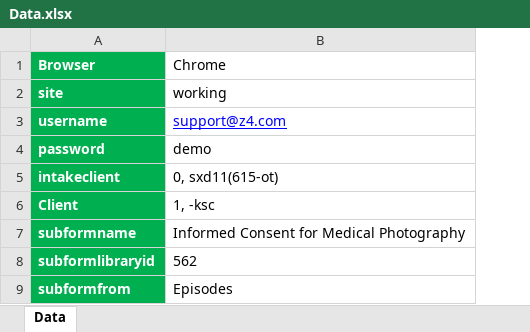
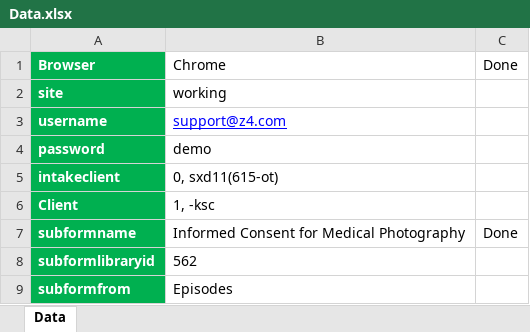
Before and after one commit to praveenkk21/kt1, an Excel workbook: end2end/Data.xlsx, sheet Data, drawn as a sheet; values as stored, in another font and other column widths than the file's, no borders; the diff names each change by its address in the sheet, - before the commit and + after, or states it on an @@ line.

```diff
--- a/end2end/Data.xlsx (sheet Data)
+++ b/end2end/Data.xlsx (sheet Data)
+column C, rows 1-7: Done |  |  |  |  |  | Done
```
Also changed, not shown: 11 other files.
